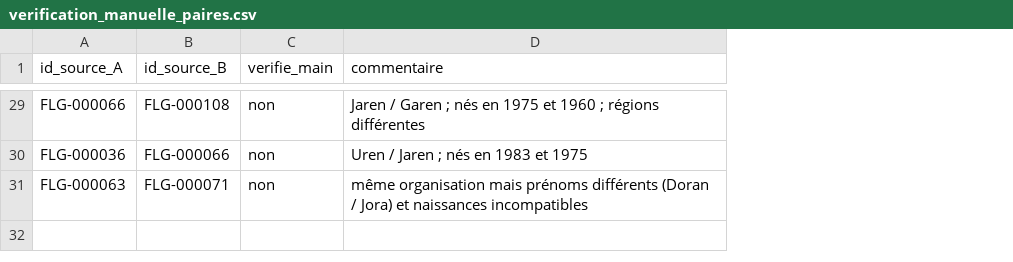
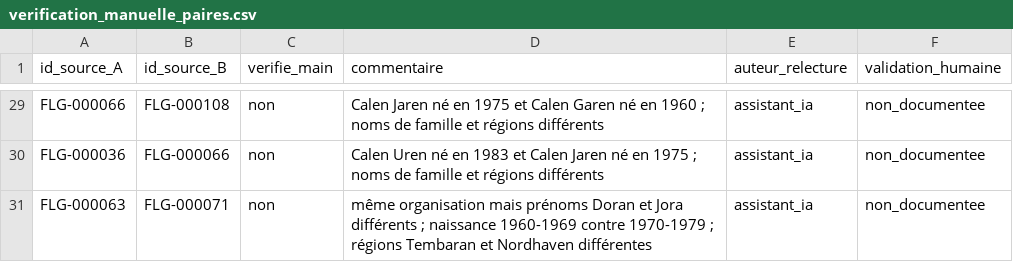
Before and after one commit to JLFoxii/20262027-UE-DataMining-Project, a CSV file: verification/verification_manuelle_paires.csv, drawn as a sheet; only a part is shown, gaps mark what is left out; the diff covers the shown part only; the diff names each change by its address in the sheet, - before the commit and + after, or states it on an @@ line.

```diff
--- a/verification/verification_manuelle_paires.csv
+++ b/verification/verification_manuelle_paires.csv
+column E (auteur_relecture), rows 29-31: all assistant_ia
+column F (validation_humaine), rows 29-31: all non_documentee
-D29 (commentaire): Jaren / Garen ; nés en 1975 et 1960 ; régions différentes
+D29 (commentaire): Calen Jaren né en 1975 et Calen Garen né en 1960 ; noms de famille et régions différents
-D30 (commentaire): Uren / Jaren ; nés en 1983 et 1975
+D30 (commentaire): Calen Uren né en 1983 et Calen Jaren né en 1975 ; noms de famille et régions différents
-D31 (commentaire): …mais prénoms différents (Doran / Jora) et naissances incompatibles
+D31 (commentaire): …mais prénoms Doran et Jora différents ; naissance 1960-1969 contre 1970-1979 ; régions Tembaran et Nordhaven différentes
```
Also changed, not shown: 28 edited cells elsewhere in this file, 1 other file.
